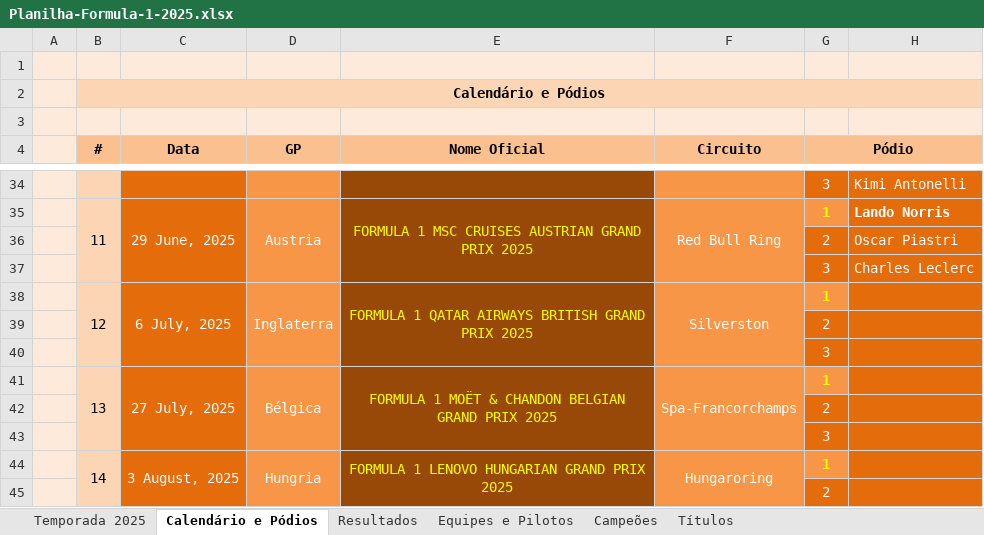
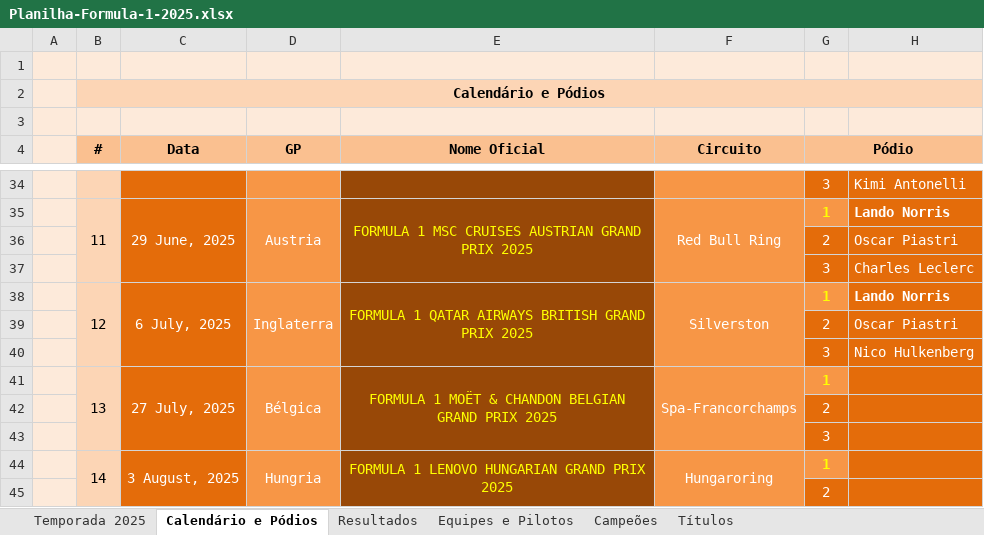
Before and after one commit to maurilyn/f1-planilha-2025, an Excel workbook: Planilha-Formula-1-2025.xlsx, sheet Calendário e Pódios, drawn as a sheet; only a part is shown, gaps mark what is left out; values as stored, in another font and other column widths than the file's, no borders; charts and pictures not drawn; the diff names each change by its address in the sheet, - before the commit and + after, or states it on an @@ line.

```diff
--- a/Planilha-Formula-1-2025.xlsx (sheet Calendário e Pódios)
+++ b/Planilha-Formula-1-2025.xlsx (sheet Calendário e Pódios)
-H38: (empty)
+H38: Lando Norris
-H39: (empty)
+H39: Oscar Piastri
-H40: (empty)
+H40: Nico Hulkenberg
```
Also changed, not shown: sheet Temporada 2025, sheet Resultados, formulas that keep their value, hidden cells.
